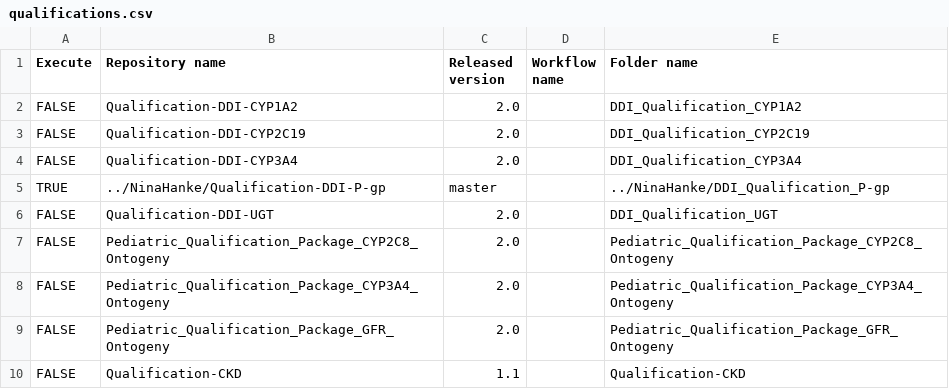
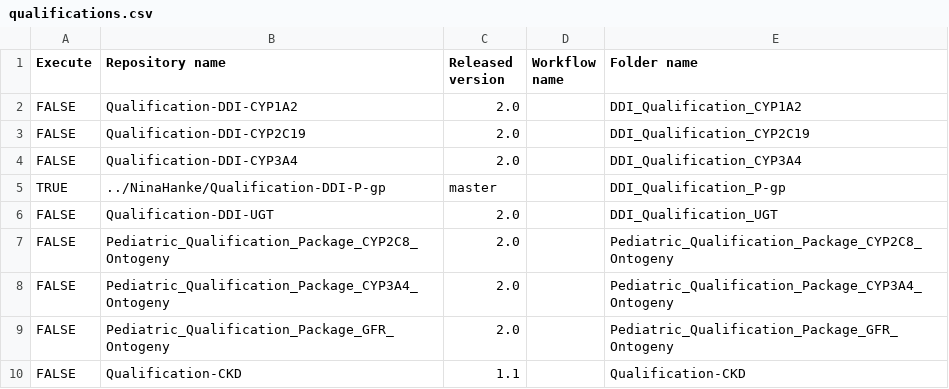
Before and after one commit to NinaHanke/Create-Qualification-Reports, a CSV file: qualifications.csv, drawn as a sheet.

Commit message:
Update qualifications.csv

```diff
--- a/qualifications.csv
+++ b/qualifications.csv
@@ -4,3 +4,3 @@ FALSE,Qualification-DDI-CYP2C19,2.0,,DDI_Qualification_CYP2C19
 FALSE,Qualification-DDI-CYP3A4,2.0,,DDI_Qualification_CYP3A4
-TRUE,../NinaHanke/Qualification-DDI-P-gp,master,,../NinaHanke/DDI_Qualification_P-gp
+TRUE,../NinaHanke/Qualification-DDI-P-gp,master,,DDI_Qualification_P-gp
 FALSE,Qualification-DDI-UGT,2.0,,DDI_Qualification_UGT
```
